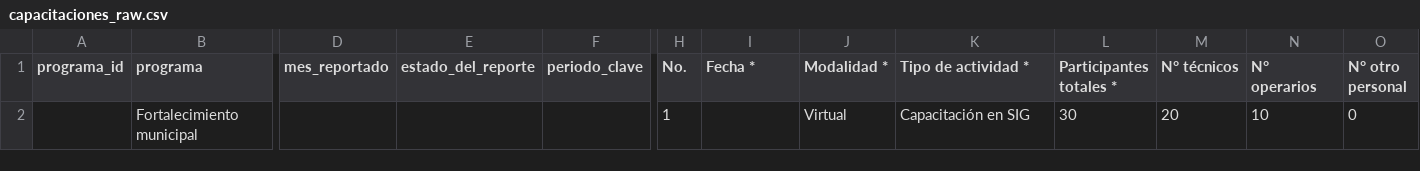
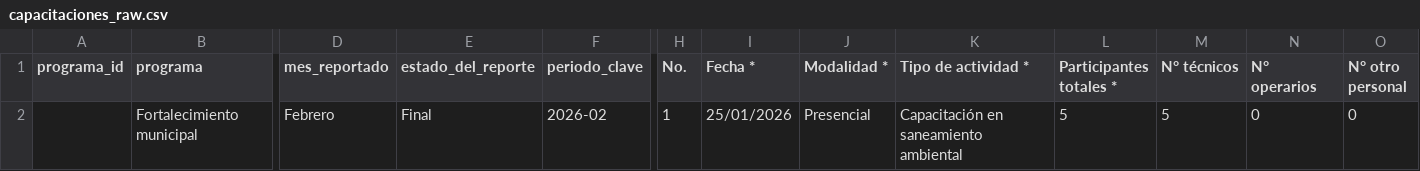
Before and after one commit to geograficaaala/adala-dashboard, a CSV file: data_raw/fortalecimiento_municipal/capacitaciones_raw.csv, drawn as a sheet; only a part is shown, gaps mark what is left out; removed rows and columns are numbered as before the commit, all else as after; rows hold the shown columns only; the diff names each change by its address in the sheet, - before the commit and + after, or states it on an @@ line.

```diff
--- a/data_raw/fortalecimiento_municipal/capacitaciones_raw.csv
+++ b/data_raw/fortalecimiento_municipal/capacitaciones_raw.csv
-row 2:  | Fortalecimiento municipal |  |  |  | 1 |  | Virtual | Capacitación en SIG | 30 | 20 | 10 | 0
+row 2:  | Fortalecimiento municipal | Febrero | Final | 2026-02 | 1 | 25/01/2026 | Presencial | Capacitación en saneamiento ambiental | 5 | 5 | 0 | 0
```
Also changed, not shown: data_raw/fortalecimiento_municipal/estudios_raw.csv, data_raw/fortalecimiento_municipal/modulos_raw.csv, 6 other files.
